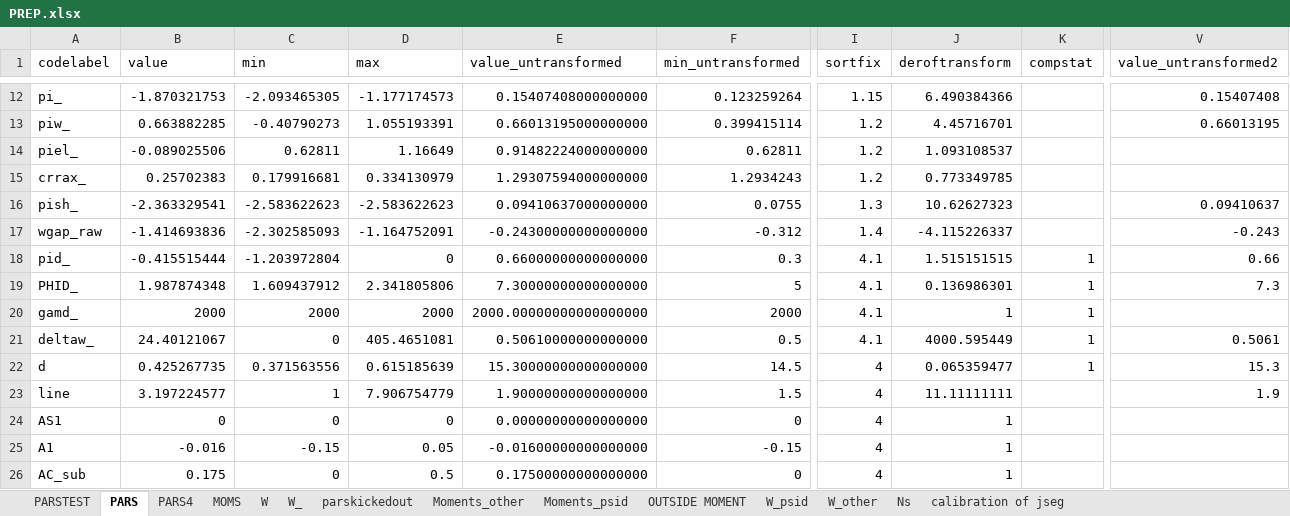
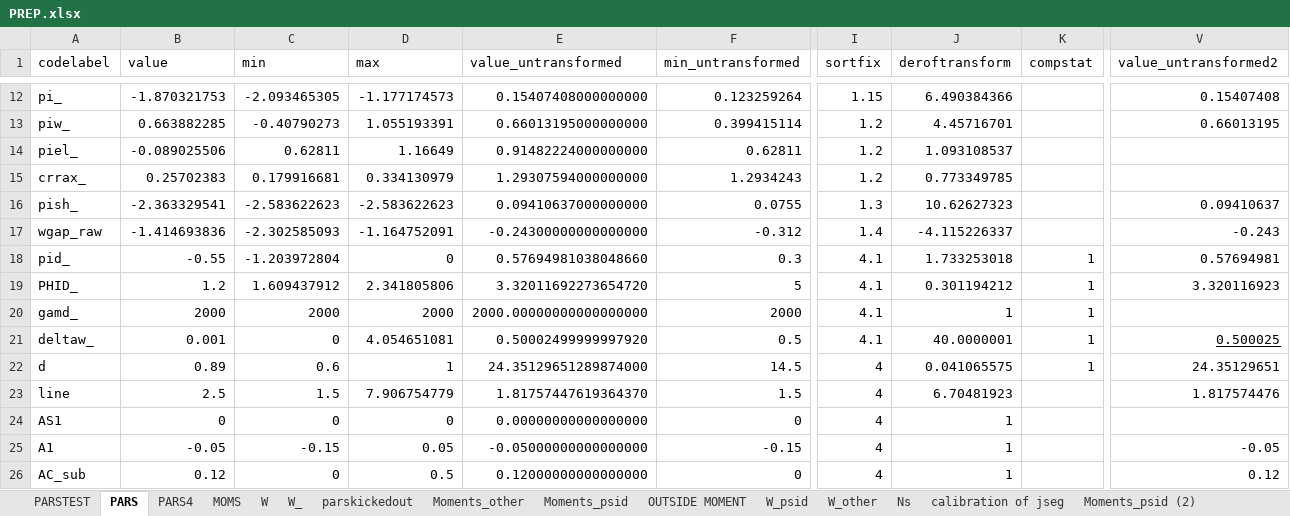
Before and after one commit to tranosov/JMP, an Excel workbook: input/PREP.xlsx, sheet PARS, drawn as a sheet; only a part is shown, gaps mark what is left out; values as stored, in another font and other column widths than the file's, no borders; the diff covers the shown part only; the diff names each change by its address in the sheet, - before the commit and + after, or states it on an @@ line.

```diff
--- a/input/PREP.xlsx (sheet PARS)
+++ b/input/PREP.xlsx (sheet PARS)
+sheet tab: Moments_psid (2)
-B18 (value): -0.415515444
+B18 (value): -0.55
-E18 (value_untransformed): 0.66000000000000000
+E18 (value_untransformed): 0.57694981038048660
-J18 (deroftransform): 1.515151515
+J18 (deroftransform): 1.733253018
-V18 (value_untransformed2): 0.66
+V18 (value_untransformed2): 0.57694981
-B19 (value): 1.987874348
+B19 (value): 1.2
-E19 (value_untransformed): 7.30000000000000000
+E19 (value_untransformed): 3.32011692273654720
-J19 (deroftransform): 0.136986301
+J19 (deroftransform): 0.301194212
-V19 (value_untransformed2): 7.3
+V19 (value_untransformed2): 3.320116923
-B21 (value): 24.40121067
+B21 (value): 0.001
-D21 (max): 405.4651081
+D21 (max): 4.054651081
-E21 (value_untransformed): 0.50610000000000000
+E21 (value_untransformed): 0.50002499999997920
-J21 (deroftransform): 4000.595449
+J21 (deroftransform): 40.0000001
-V21 (value_untransformed2): 0.5061
+V21 (value_untransformed2): 0.500025
-V21 underline: off
+V21 underline: on
-B22 (value): 0.425267735
+B22 (value): 0.89
-C22 (min): 0.371563556
+C22 (min): 0.6
-D22 (max): 0.615185639
+D22 (max): 1
-E22 (value_untransformed): 15.30000000000000000
+E22 (value_untransformed): 24.35129651289874000
-J22 (deroftransform): 0.065359477
+J22 (deroftransform): 0.041065575
-V22 (value_untransformed2): 15.3
+V22 (value_untransformed2): 24.35129651
-B23 (value): 3.197224577
+B23 (value): 2.5
-C23 (min): 1
+C23 (min): 1.5
-E23 (value_untransformed): 1.90000000000000000
+E23 (value_untransformed): 1.81757447619364370
-J23 (deroftransform): 11.11111111
+J23 (deroftransform): 6.70481923
-V23 (value_untransformed2): 1.9
+V23 (value_untransformed2): 1.817574476
-B25 (value): -0.016
+B25 (value): -0.05
-E25 (value_untransformed): -0.01600000000000000
+E25 (value_untransformed): -0.05000000000000000
-V25 (value_untransformed2): (empty)
+V25 (value_untransformed2): -0.05
-B26 (value): 0.175
+B26 (value): 0.12
-E26 (value_untransformed): 0.17500000000000000
+E26 (value_untransformed): 0.12000000000000000
-V26 (value_untransformed2): (empty)
+V26 (value_untransformed2): 0.12
```
Also changed, not shown: 60 edited cells elsewhere in this sheet, sheet PARSTEST, sheet PARS4, sheet Moments_psid, sheet MOMS, sheet OUTSIDE MOMENT, formulas that keep their value, 9 other files.
